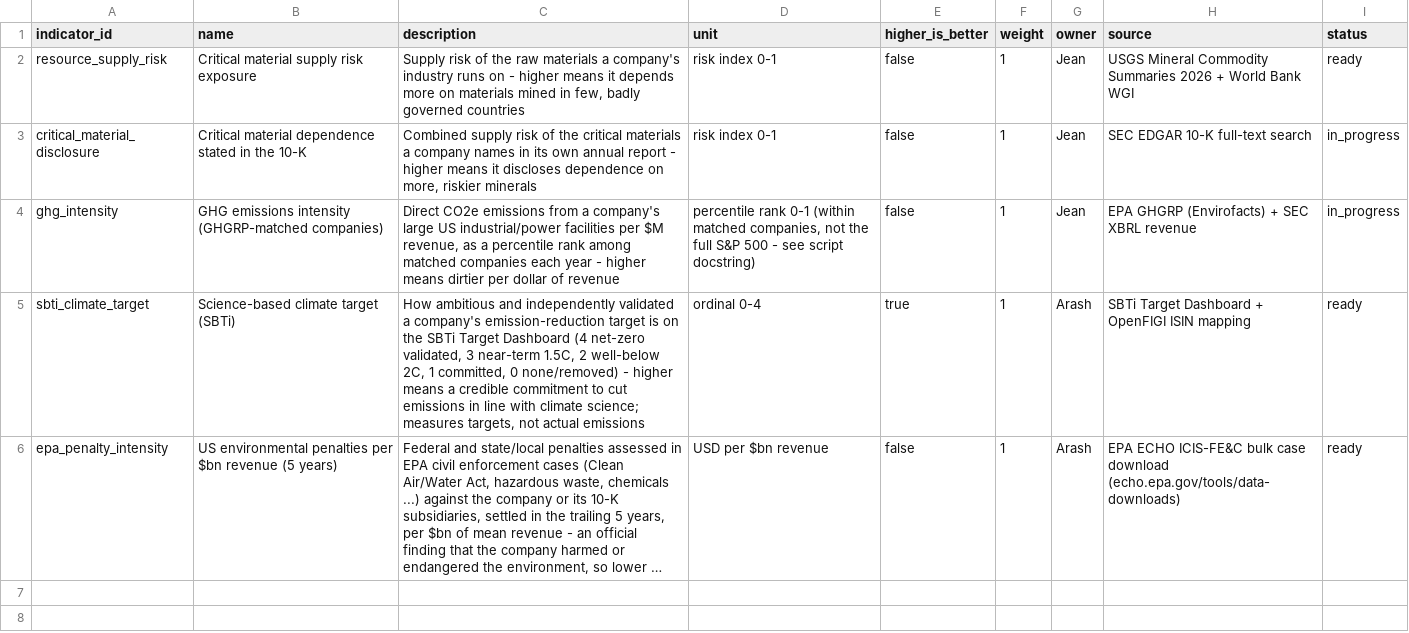
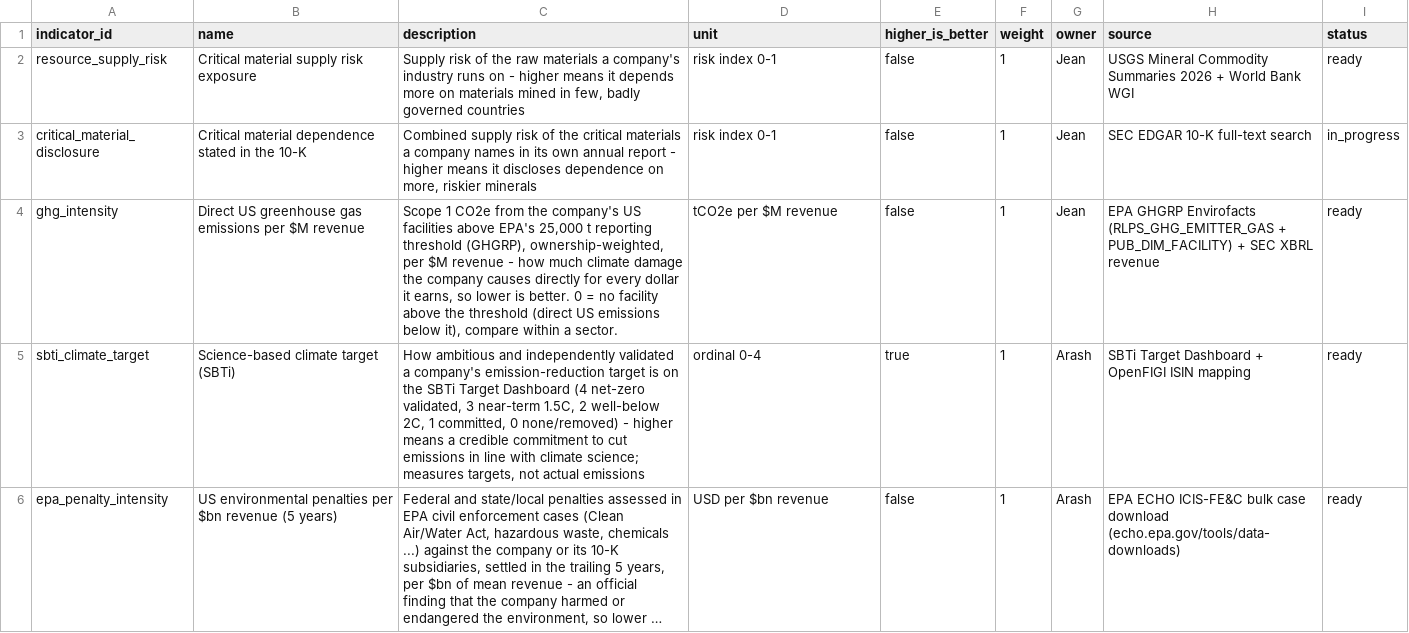
Before and after one commit to Arash-ethz-1/EThack, a CSV file: environmental/catalog.csv, drawn as a sheet; long unchanged cells end in ….

```diff
--- a/environmental/catalog.csv
+++ b/environmental/catalog.csv
@@ -3,3 +3,3 @@ resource_supply_risk,Critical material supply risk exposure,"Supply risk of the
 critical_material_disclosure,Critical material dependence stated in the 10-K,"Combined supply risk of the critical materials a company names in its own annual report - higher means it discloses dependence on more, riskier minerals",risk index 0-1,false,1,Jean,SEC EDGAR 10-K full-text search,in_progress
-ghg_intensity,GHG emissions intensity (GHGRP-matched companies),"Direct CO2e emissions from a company's large US industrial/power facilities per $M revenue, as a percentile rank among matched companies each year - higher means dirtier per dollar of revenue","percentile rank 0-1 (within matched companies, not the full S&P 500 - see script docstring)",false,1,Jean,EPA GHGRP (Envirofacts) + SEC XBRL revenue,in_progress
+ghg_intensity,Direct US greenhouse gas emissions per $M revenue,"Scope 1 CO2e from the company's US facilities above EPA's 25,000 t reporting threshold (GHGRP), ownership-weighted, per $M revenue - how much climate damage the company causes directly for every dollar it earns, so lower is better. 0 = no facility above the threshold (direct US emissions below it), compare within a sector.",tCO2e per $M revenue,false,1,Jean,EPA GHGRP Envirofacts (RLPS_GHG_EMITTER_GAS + PUB_DIM_FACILITY) + SEC XBRL revenue,ready
 sbti_climate_target,Science-based climate target (SBTi),"How ambitious and independently validated a company's emission-reduction target is on the SBTi Target Dashboard (4 net-zero validated, 3 near-term 1.5C, 2 well-below 2C, 1 committed, 0 none/removed) - higher means a credible commitment to cut emissions in line with climate science; measures targets, not actual emissions",ordinal 0-4,true,1,Arash,SBTi Target Dashboard + OpenFIGI ISIN mapping,ready
```
Also changed, not shown: economic/raw/_downloads.csv, environmental/indicators/epa_penalty_intensity.csv, 6 other files.
